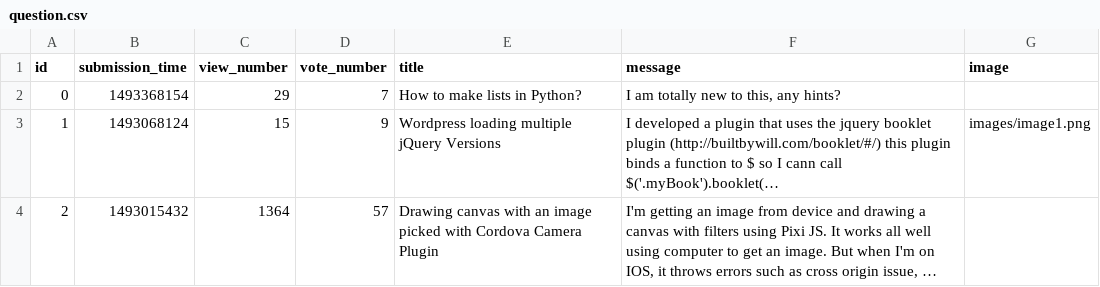
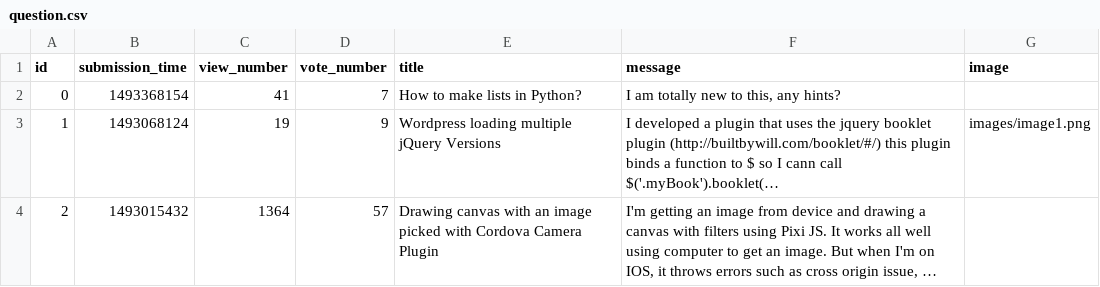
Before and after one commit to kolosg/ask-mate-python, a CSV file: templates/question.csv, drawn as a sheet; long unchanged cells end in …; the diff names each change by its address in the sheet, - before the commit and + after, or states it on an @@ line.

Commit message:
View number increase and Styling of buttons

```diff
--- a/templates/question.csv
+++ b/templates/question.csv
-C2 (view_number): 29
+C2 (view_number): 41
-C3 (view_number): 15
+C3 (view_number): 19
```
Also changed, not shown: 8 other files.
